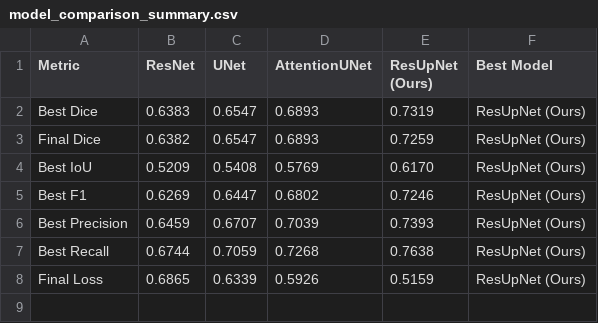
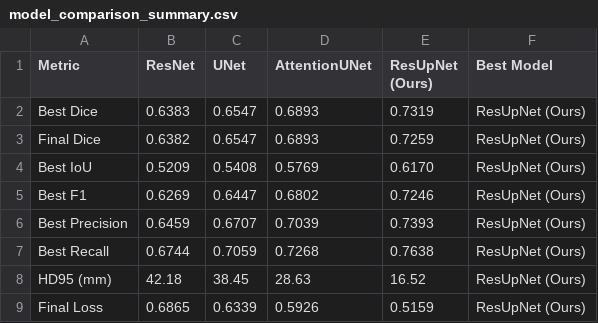
Before and after one commit to techySPHINX/ResUpNet, a CSV file: model_comparison_summary.csv, drawn as a sheet.

Commit message:
add : improved comparision models

```diff
--- a/model_comparison_summary.csv
+++ b/model_comparison_summary.csv
@@ -7,2 +7,3 @@ Best Precision,0.6459,0.6707,0.7039,0.7393,ResUpNet (Ours)
 Best Recall,0.6744,0.7059,0.7268,0.7638,ResUpNet (Ours)
+HD95 (mm),42.18,38.45,28.63,16.52,ResUpNet (Ours)
 Final Loss,0.6865,0.6339,0.5926,0.5159,ResUpNet (Ours)
```
Also changed, not shown: 13 other files.
